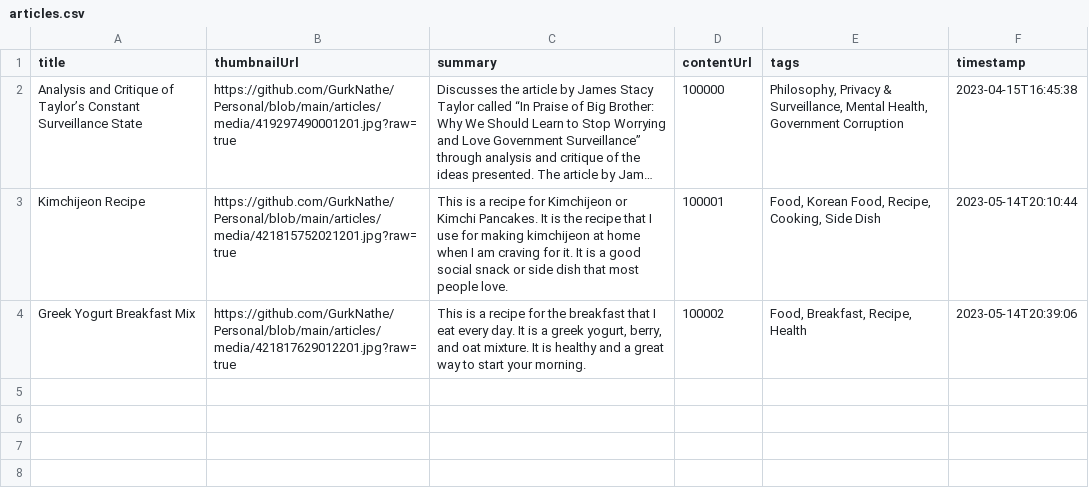
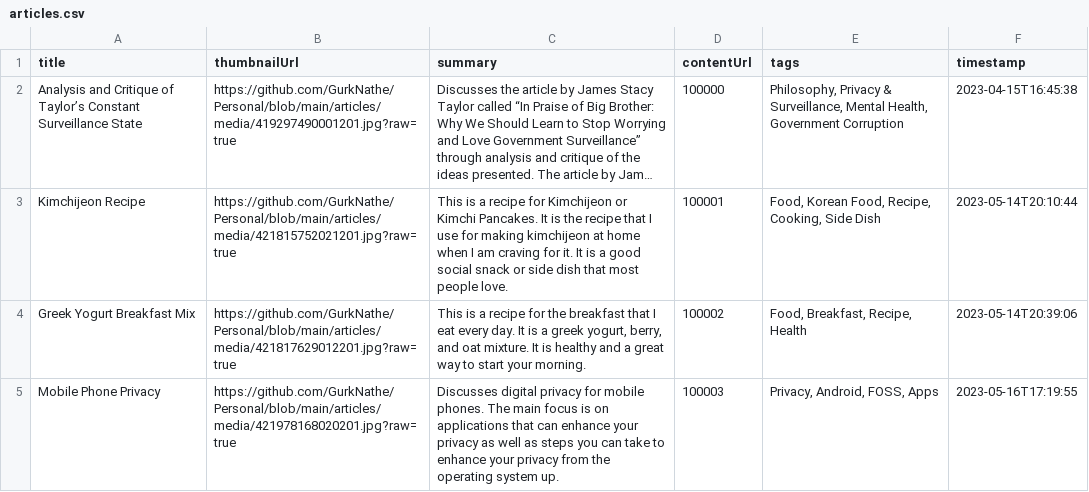
Before and after one commit to GurkNathe/Personal, a CSV file: articles/articles.csv, drawn as a sheet; long unchanged cells end in ….

Commit message:
Adding article.

```diff
--- a/articles/articles.csv
+++ b/articles/articles.csv
@@ -4 +4,2 @@ Kimchijeon Recipe,https://github.com/GurkNathe/Personal/blob/main/articles/media
 Greek Yogurt Breakfast Mix,https://github.com/GurkNathe/Personal/blob/main/articles/media/421817629012201.jpg?raw=true,"This is a recipe for the breakfast that I eat every day. It is a greek yogurt, berry, and oat mixture. It is healthy and a great way to start your morning. ",100002,"Food, Breakfast, Recipe, Health",2023-05-14T20:39:06
+Mobile Phone Privacy,https://github.com/GurkNathe/Personal/blob/main/articles/media/421978168020201.jpg?raw=true,Discusses digital privacy for mobile phones. The main focus is on applications that can enhance your privacy as well as steps you can take to enhance your privacy from the operating system up.,100003,"Privacy, Android, FOSS, Apps",2023-05-16T17:19:55
```
Also changed, not shown: 6 other files.
